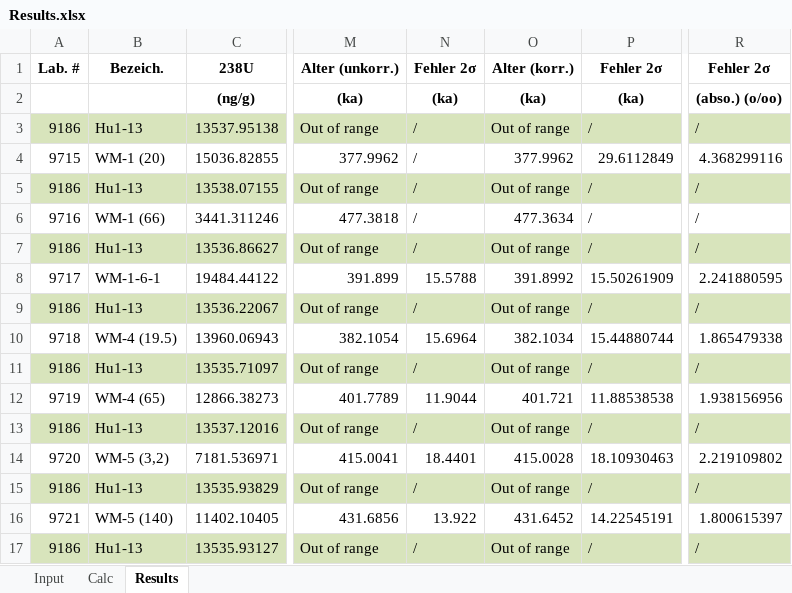
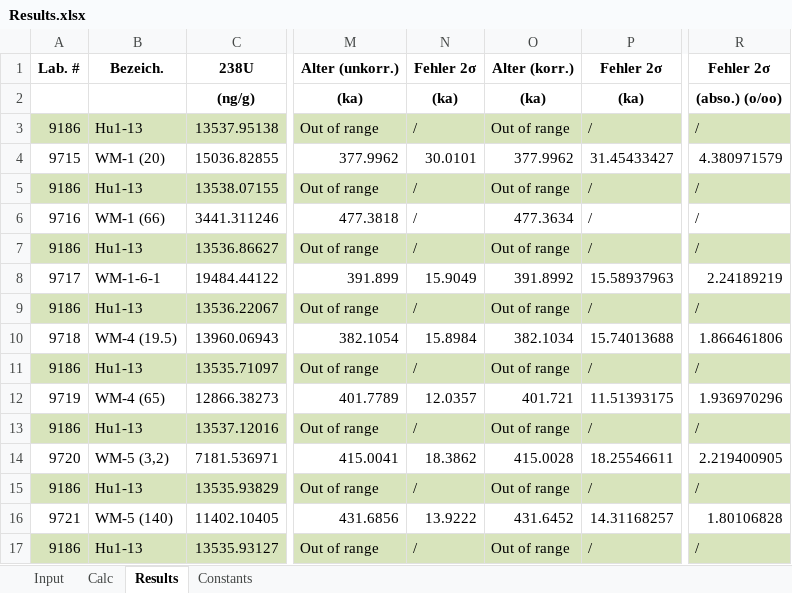
Before and after one commit to zebleck/BachelorGUI, an Excel workbook: data/Inga_2018-11-09_WM_20181109-114911/Results.xlsx, sheet Results, drawn as a sheet; only a part is shown, gaps mark what is left out; values as stored, in another font and other column widths than the file's, no borders; the diff names each change by its address in the sheet, - before the commit and + after, or states it on an @@ line.

Commit message:
small QOL improvements added 'Constants' sheet

```diff
--- a/data/Inga_2018-11-09_WM_20181109-114911/Results.xlsx (sheet Results)
+++ b/data/Inga_2018-11-09_WM_20181109-114911/Results.xlsx (sheet Results)
+sheet tab: Constants
-N4: /
+N4: 30.0101
-P4: 29.6112849
+P4: 31.45433427
-R4: 4.368299116
+R4: 4.380971579
-N8: 15.5788
+N8: 15.9049
-P8: 15.50261909
+P8: 15.58937963
-R8: 2.241880595
+R8: 2.24189219
-N10: 15.6964
+N10: 15.8984
-P10: 15.44880744
+P10: 15.74013688
-R10: 1.865479338
+R10: 1.866461806
-N12: 11.9044
+N12: 12.0357
-P12: 11.88538538
+P12: 11.51393175
-R12: 1.938156956
+R12: 1.936970296
-N14: 18.4401
+N14: 18.3862
-P14: 18.10930463
+P14: 18.25546611
-R14: 2.219109802
+R14: 2.219400905
-N16: 13.922
+N16: 13.9222
-P16: 14.22545191
+P16: 14.31168257
-R16: 1.800615397
+R16: 1.80106828
```
Also changed, not shown: sheet Calc, data/SPA52/Results.xlsx, data/Yting_260321_20210326-103027/PrBlank.xlsx, 44 other files.
